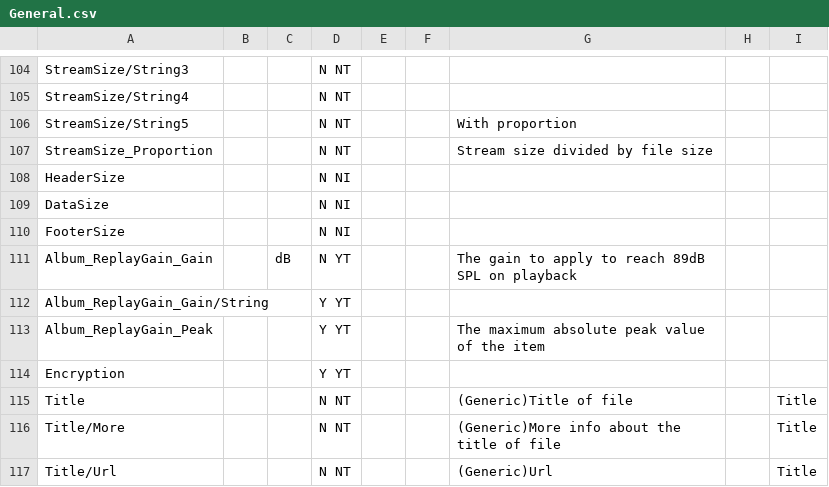
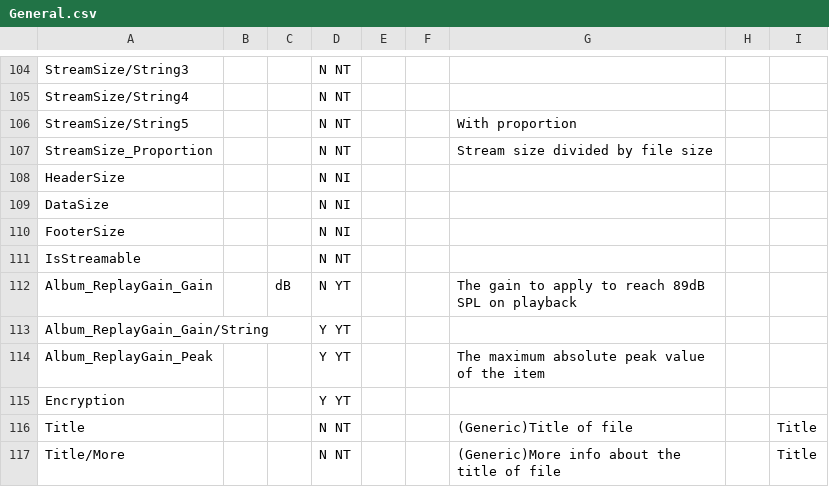
Before and after one commit to mediatest/mediatestLib, a CSV file: Source/Ressource/Text/Stream/General.csv, drawn as a sheet; only a part is shown, gaps mark what is left out; the shorter side is filled out with more unchanged rows.

Commit message:
+ MPEG-4: header size / data size / footer size information (in advanced mode)
git-svn-id: svn://svn.code.sf.net/p/mediainfo/code/MediaInfoLib/trunk@3420 45c5ae6f-87cc-4fd0-92ee-e4f023fd80da

```diff
--- a/Source/Ressource/Text/Stream/General.csv
+++ b/Source/Ressource/Text/Stream/General.csv
@@ -110,2 +110,3 @@ DataSize;;;N NI;;;
 FooterSize;;;N NI;;;
+IsStreamable;;;N NT;;;
 Album_ReplayGain_Gain;; dB;N YT;;;The gain to apply to reach 89dB SPL on playback
```
Also changed, not shown: 5 other files.
